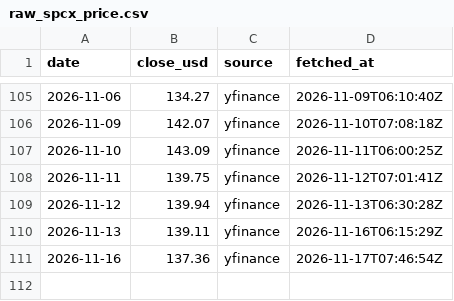
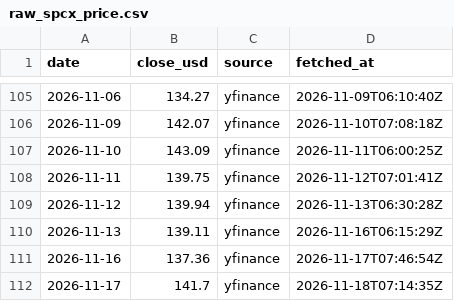
Before and after one commit to lehoon-mirae/apex-spacex-dashboard, a CSV file: data/raw_spcx_price.csv, drawn as a sheet; only a part is shown, gaps mark what is left out; the diff names each change by its address in the sheet, - before the commit and + after, or states it on an @@ line.

```diff
--- a/data/raw_spcx_price.csv
+++ b/data/raw_spcx_price.csv
+row 112: 2026-11-17 | 141.7 | yfinance | 2026-11-18T07:14:35Z
```
